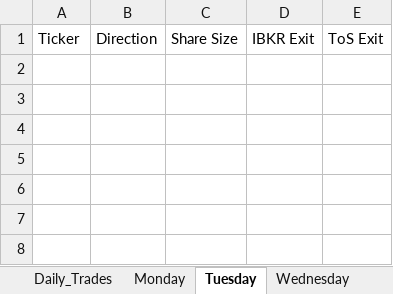
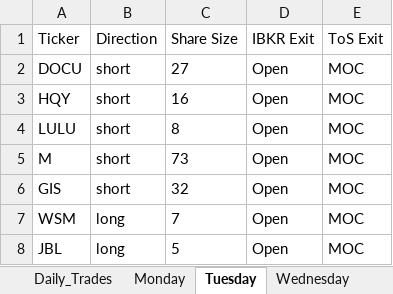
Before and after one commit to rschaefer8887/Trading-Algo, an Excel workbook: Live_Trade_Info.xlsx, sheet Tuesday, drawn as a sheet; values as stored, in another font and other column widths than the file's, no borders; the diff names each change by its address in the sheet, - before the commit and + after, or states it on an @@ line.

```diff
--- a/Live_Trade_Info.xlsx (sheet Tuesday)
+++ b/Live_Trade_Info.xlsx (sheet Tuesday)
+row 2: DOCU | short | 27 | Open | MOC
+row 3: HQY | short | 16 | Open | MOC
+row 4: LULU | short | 8 | Open | MOC
+row 5: M | short | 73 | Open | MOC
+row 6: GIS | short | 32 | Open | MOC
+row 7: WSM | long | 7 | Open | MOC
+row 8: JBL | long | 5 | Open | MOC
```
Also changed, not shown: sheet Wednesday, sheet Thursday, sheet Trade_Mode, other sheet tabs, 4 other files.
